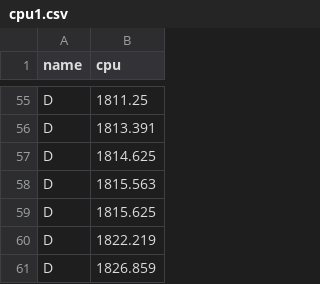
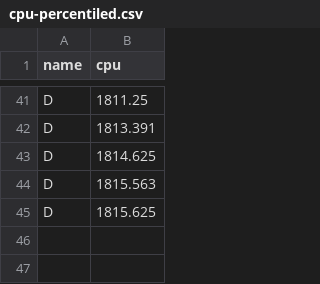
Before and after one commit to iharh/prj, a CSV file: py/fxchart/data/cpu-percentiled.csv (was gra/kts/data/cpu1.csv), drawn as a sheet; only a part is shown, gaps mark what is left out; the diff covers the shown part only.

```diff
--- a/gra/kts/data/cpu1.csv
+++ b/py/fxchart/data/cpu-percentiled.csv
@@ -59,3 +45 @@ D,1815.563
 D,1815.625
-D,1822.219
-D,1826.859
```
Also changed, not shown: 14 removed rows elsewhere in this file, 9 other files.
